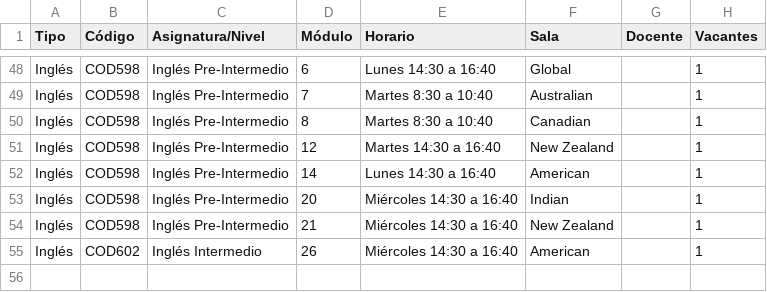
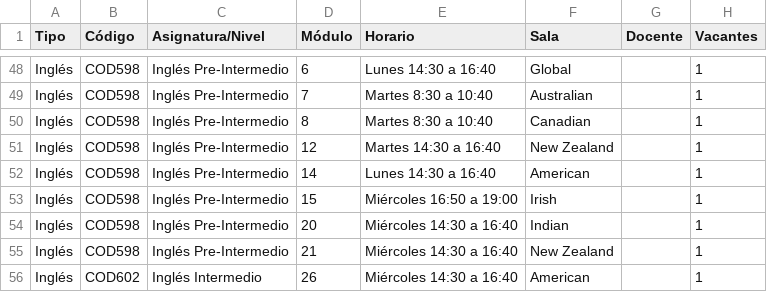
Before and after one commit to felipeopazo-ufro/cupos-ufro, a CSV file: cupos-disponibles-2026-2.csv, drawn as a sheet; only a part is shown, gaps mark what is left out; the diff names each change by its address in the sheet, - before the commit and + after, or states it on an @@ line.

```diff
--- a/cupos-disponibles-2026-2.csv
+++ b/cupos-disponibles-2026-2.csv
+row 53: Inglés | COD598 | Inglés Pre-Intermedio | 15 | Miércoles 16:50 a 19:00 | Irish |  | 1
```
Also changed, not shown: 1 other file.
